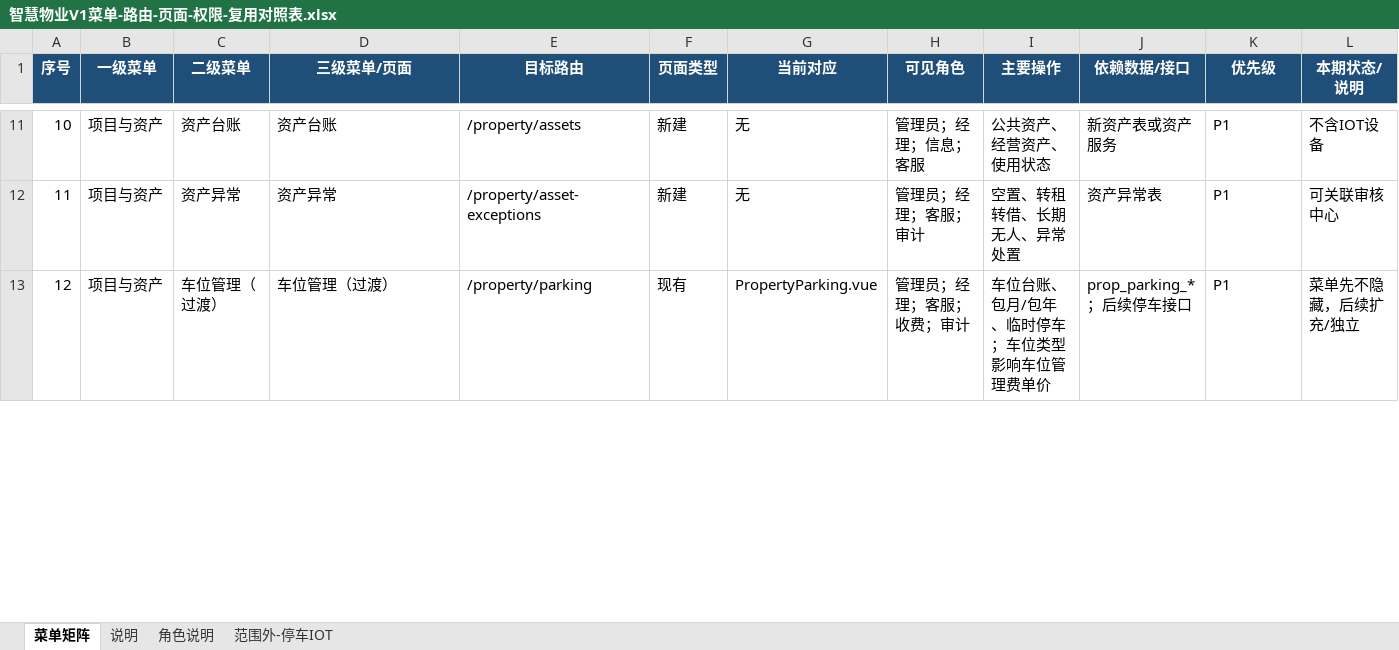
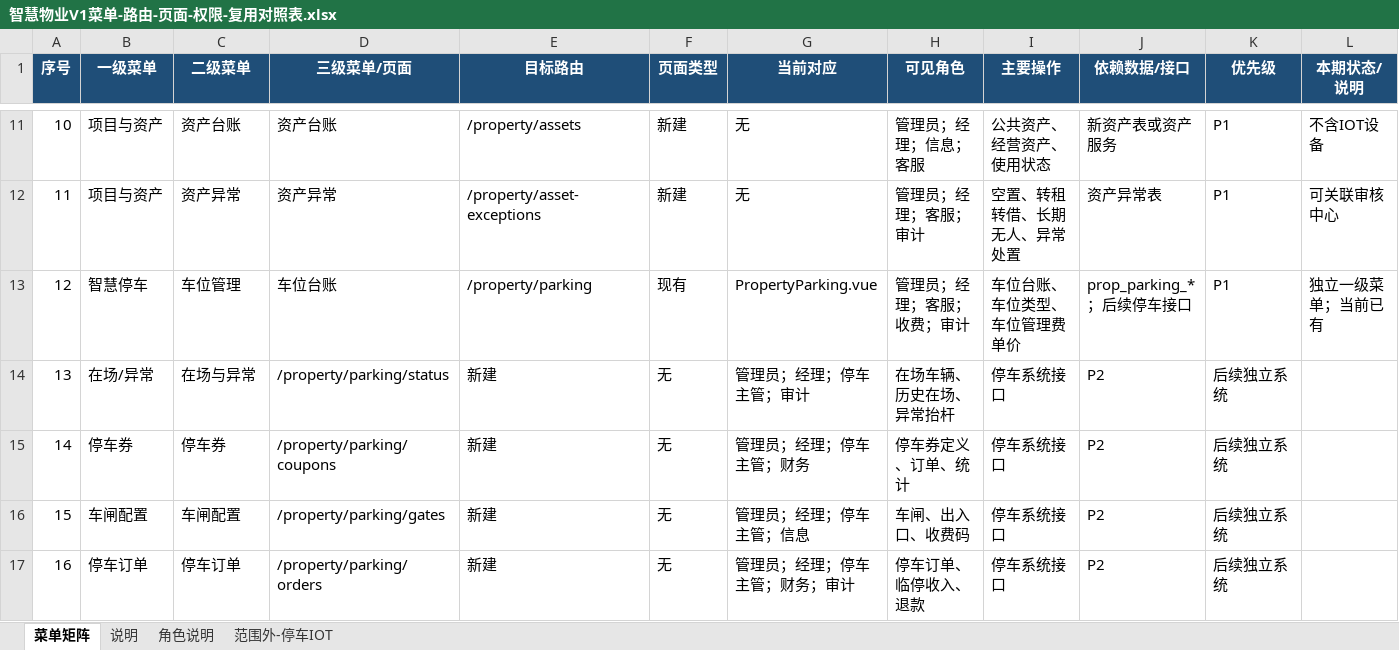
Before and after one commit to lonniehz2/bp_platform_v2, an Excel workbook: 智慧物业需求/智慧物业V1菜单-路由-页面-权限-复用对照表.xlsx, sheet 菜单矩阵, drawn as a sheet; only a part is shown, gaps mark what is left out; values as stored, in another font and other column widths than the file's, no borders; the diff covers the shown part only; the diff names each change by its address in the sheet, - before the commit and + after, or states it on an @@ line.

Commit message:
docs: finalize smart parking, project contract and audit decisions

```diff
--- a/智慧物业需求/智慧物业V1菜单-路由-页面-权限-复用对照表.xlsx (sheet 菜单矩阵)
+++ b/智慧物业需求/智慧物业V1菜单-路由-页面-权限-复用对照表.xlsx (sheet 菜单矩阵)
-B13 (一级菜单): 项目与资产
+B13 (一级菜单): 智慧停车
-C13 (二级菜单): 车位管理（过渡）
+C13 (二级菜单): 车位管理
-D13 (三级菜单/页面): 车位管理（过渡）
+D13 (三级菜单/页面): 车位台账
-I13 (主要操作): 车位台账、包月/包年、临时停车；车位类型影响车位管理费单价
+I13 (主要操作): 车位台账、车位类型、车位管理费单价
-L13 (本期状态/说明): 菜单先不隐藏，后续扩充/独立
+L13 (本期状态/说明): 独立一级菜单；当前已有
+row 14: 13 | 在场/异常 | 在场与异常 | /property/parking/status | 新建 | 无 | 管理员；经理；停车主管；审计 | 在场车辆、历史在场、异常抬杆 | 停车系统接口 | P2 | 后续独立系统
+row 15: 14 | 停车券 | 停车券 | /property/parking/coupons | 新建 | 无 | 管理员；经理；停车主管；财务 | 停车券定义、订单、统计 | 停车系统接口 | P2 | 后续独立系统
+row 16: 15 | 车闸配置 | 车闸配置 | /property/parking/gates | 新建 | 无 | 管理员；经理；停车主管；信息 | 车闸、出入口、收费码 | 停车系统接口 | P2 | 后续独立系统
+row 17: 16 | 停车订单 | 停车订单 | /property/parking/orders | 新建 | 无 | 管理员；经理；停车主管；财务；审计 | 停车订单、临停收入、退款 | 停车系统接口 | P2 | 后续独立系统
```
Also changed, not shown: 4 added rows, 8 edited cells and row numbers in column A elsewhere in this sheet, sheet 角色说明, sheet 说明, sheet 范围外-停车IOT, 3 other files.
